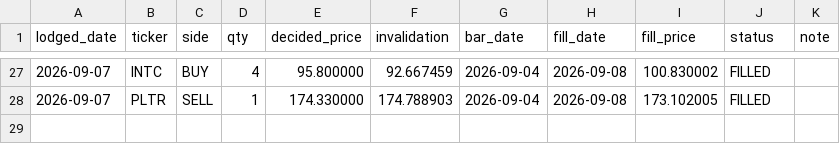
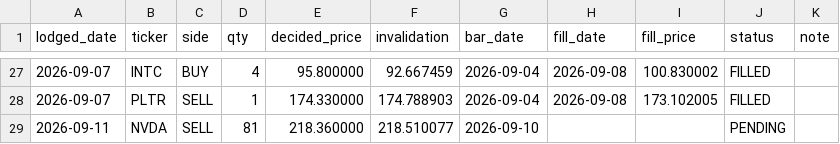
Before and after one commit to cyyaddsg-git/i004-market-bars, a CSV file: data/orders.csv, drawn as a sheet; only a part is shown, gaps mark what is left out.

```diff
--- a/data/orders.csv
+++ b/data/orders.csv
@@ -28 +28,2 @@ lodged_date,ticker,side,qty,decided_price,invalidation,bar_date,fill_date,fill_p
 2026-09-07,PLTR,SELL,1,174.330000,174.788903,2026-09-04,2026-09-08,173.102005,FILLED,
+2026-09-11,NVDA,SELL,81,218.360000,218.510077,2026-09-10,,,PENDING,
```
Also changed, not shown: data/predictions.csv, 3 other files.
